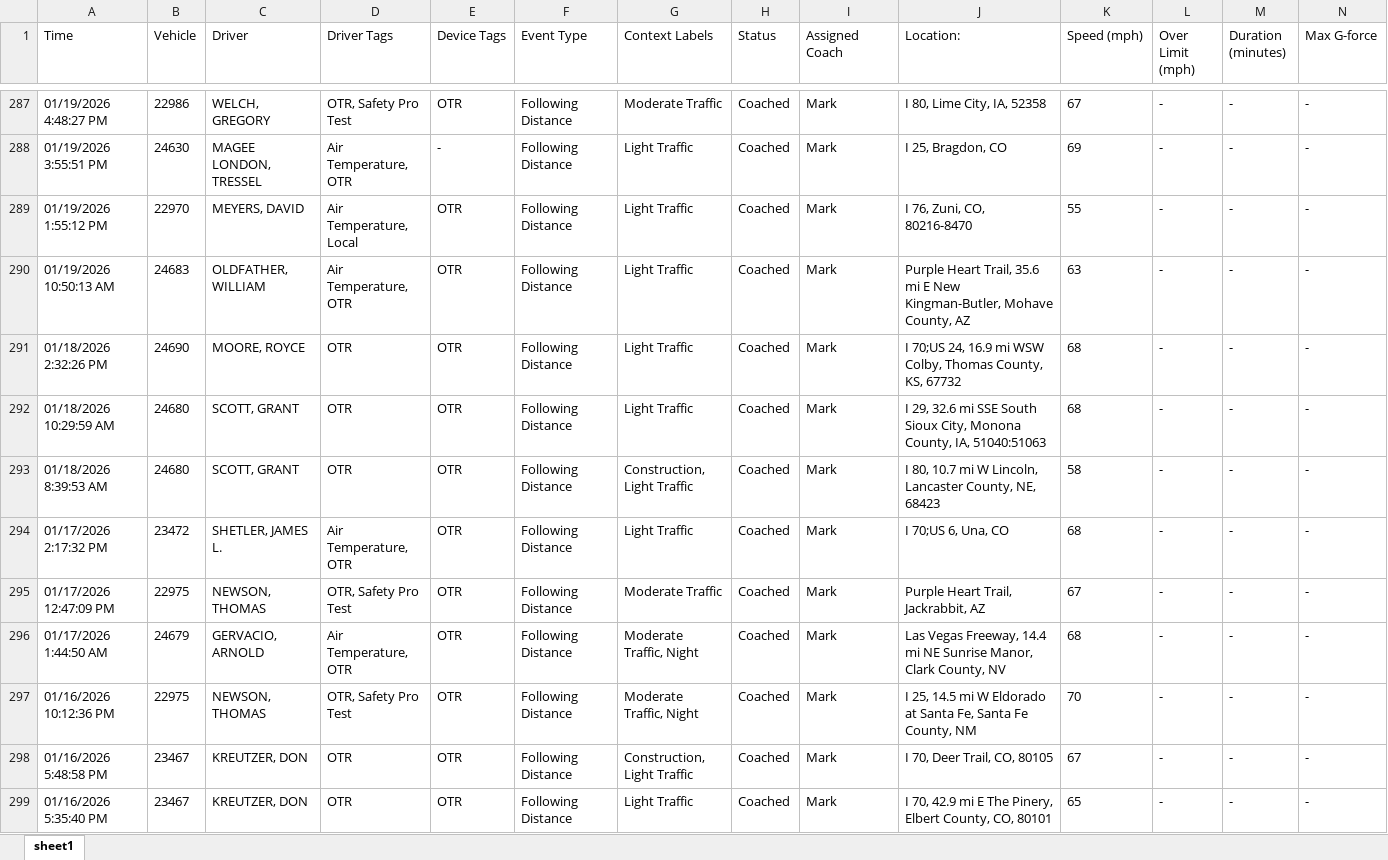
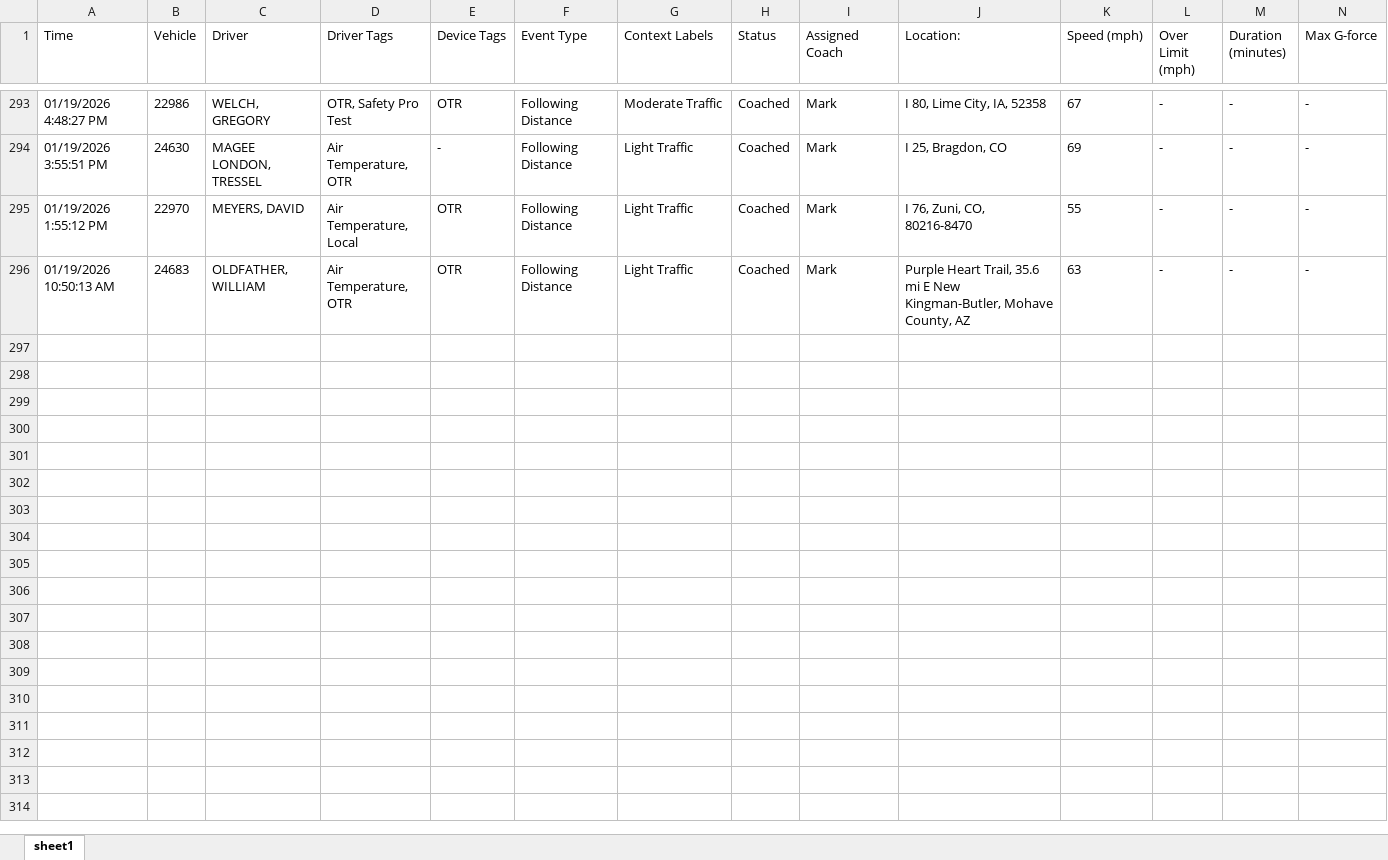
Before and after one commit to jmullins-DEN/voyager, an Excel workbook: camera_events.xlsx, sheet sheet1, drawn as a sheet; only a part is shown, gaps mark what is left out; values as stored, in another font and other column widths than the file's, no borders; removed rows and columns are numbered as before the commit, all else as after; rows hold the shown columns only; the diff covers the shown part only; the diff names each change by its address in the sheet, - before the commit and + after, or states it on an @@ line.

```diff
--- a/camera_events.xlsx (sheet sheet1)
+++ b/camera_events.xlsx (sheet sheet1)
-row 291: 01/18/2026 2:32:26 PM | 24690 | MOORE, ROYCE | OTR | OTR | Following Distance | Light Traffic | Coached | Mark | I 70;US 24, 16.9 mi WSW Colby, Thomas County, KS, 67732 | 68 | - | - | -
-row 292: 01/18/2026 10:29:59 AM | 24680 | SCOTT, GRANT | OTR | OTR | Following Distance | Light Traffic | Coached | Mark | I 29, 32.6 mi SSE South Sioux City, Monona County, IA, 51040:51063 | 68 | - | - | -
-row 293: 01/18/2026 8:39:53 AM | 24680 | SCOTT, GRANT | OTR | OTR | Following Distance | Construction, Light Traffic | Coached | Mark | I 80, 10.7 mi W Lincoln, Lancaster County, NE, 68423 | 58 | - | - | -
-row 294: 01/17/2026 2:17:32 PM | 23472 | SHETLER, JAMES L. | Air Temperature, OTR | OTR | Following Distance | Light Traffic | Coached | Mark | I 70;US 6, Una, CO | 68 | - | - | -
-row 295: 01/17/2026 12:47:09 PM | 22975 | NEWSON, THOMAS | OTR, Safety Pro Test | OTR | Following Distance | Moderate Traffic | Coached | Mark | Purple Heart Trail, Jackrabbit, AZ | 67 | - | - | -
-row 296: 01/17/2026 1:44:50 AM | 24679 | GERVACIO, ARNOLD | Air Temperature, OTR | OTR | Following Distance | Moderate Traffic, Night | Coached | Mark | Las Vegas Freeway, 14.4 mi NE Sunrise Manor, Clark County, NV | 68 | - | - | -
-row 297: 01/16/2026 10:12:36 PM | 22975 | NEWSON, THOMAS | OTR, Safety Pro Test | OTR | Following Distance | Moderate Traffic, Night | Coached | Mark | I 25, 14.5 mi W Eldorado at Santa Fe, Santa Fe County, NM | 70 | - | - | -
-row 298: 01/16/2026 5:48:58 PM | 23467 | KREUTZER, DON | OTR | OTR | Following Distance | Construction, Light Traffic | Coached | Mark | I 70, Deer Trail, CO, 80105 | 67 | - | - | -
-row 299: 01/16/2026 5:35:40 PM | 23467 | KREUTZER, DON | OTR | OTR | Following Distance | Light Traffic | Coached | Mark | I 70, 42.9 mi E The Pinery, Elbert County, CO, 80101 | 65 | - | - | -
```
Also changed, not shown: 6 added rows and 62 removed rows elsewhere in this sheet, training.xlsx, 1 other file.
